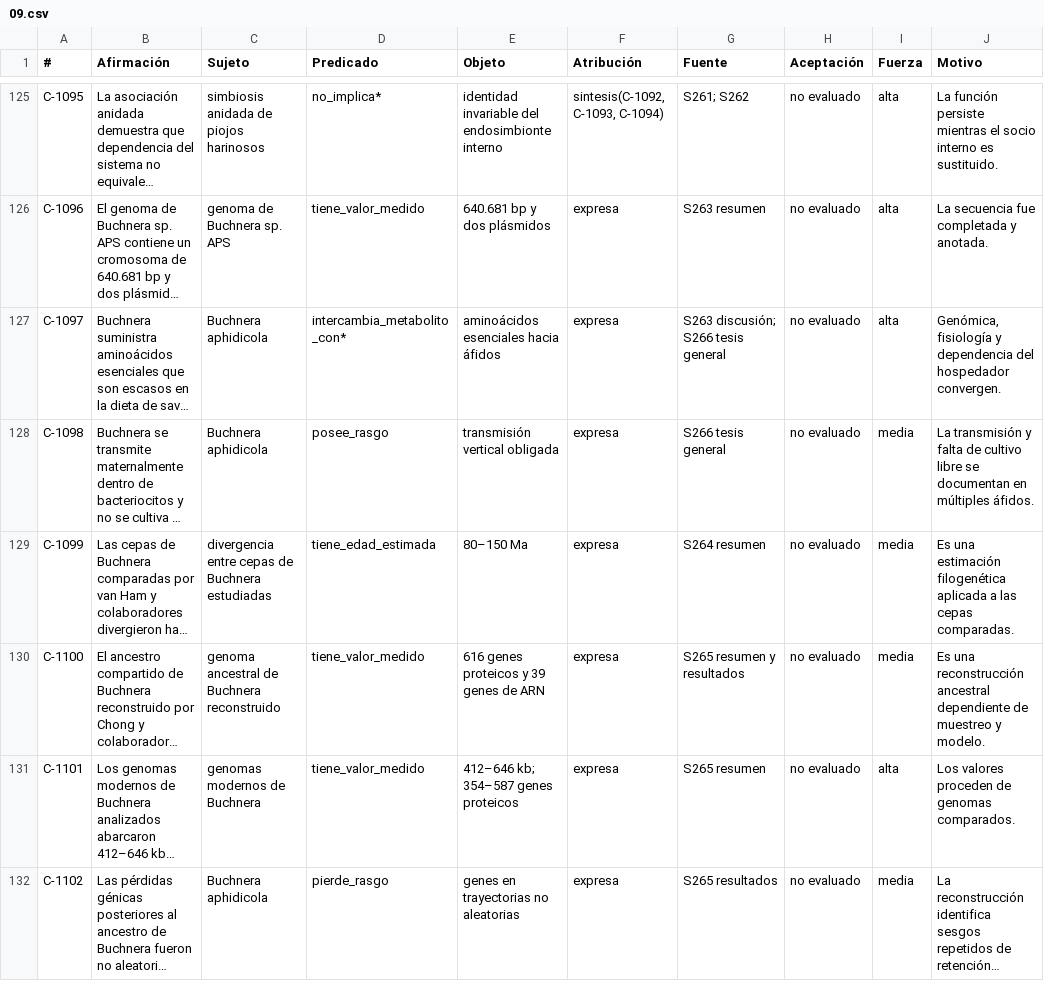
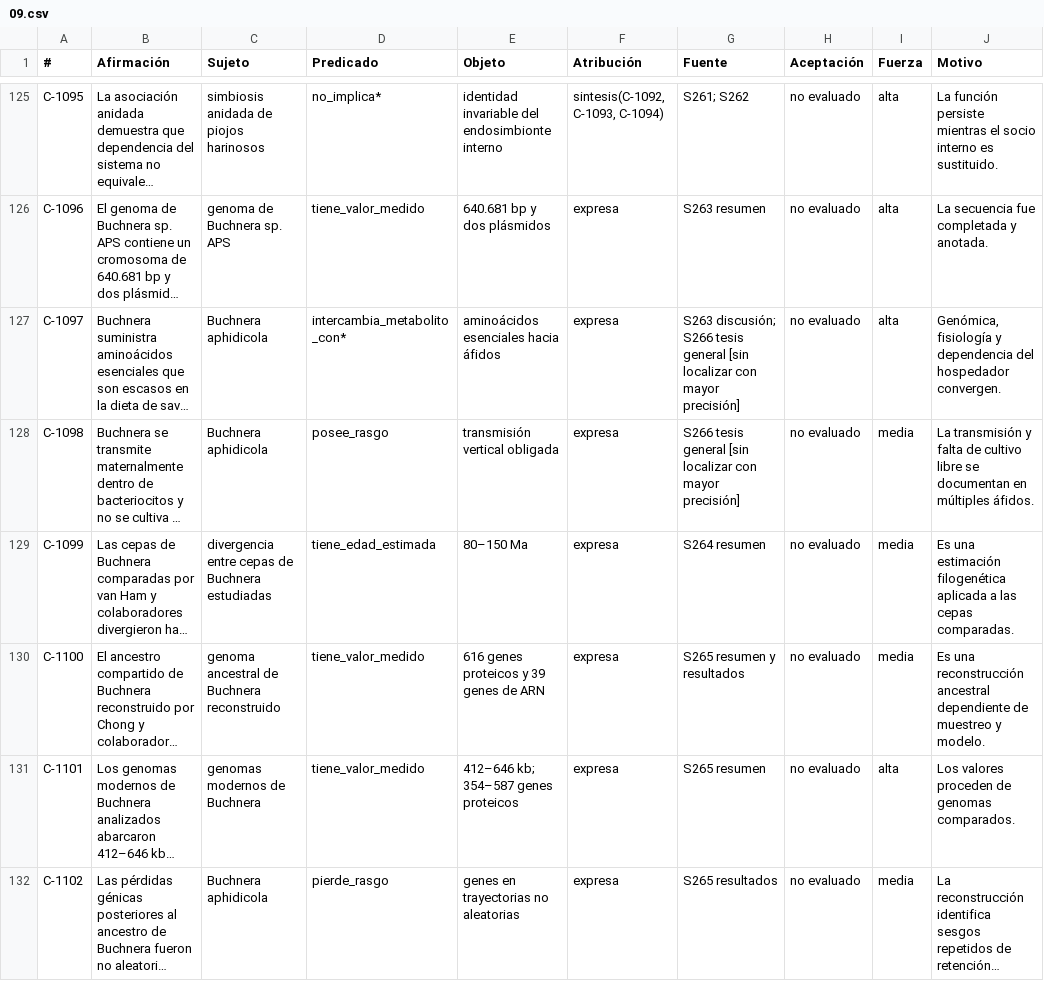
Before and after one commit to santiqwerty1/corredor-eukaryota-holozoa, a CSV file: data/afirmaciones/09.csv, drawn as a sheet; only a part is shown, gaps mark what is left out; long unchanged cells end in …; the diff covers the shown part only; the diff names each change by its address in the sheet, - before the commit and + after, or states it on an @@ line.

```diff
--- a/data/afirmaciones/09.csv
+++ b/data/afirmaciones/09.csv
-G127 (Fuente): …tesis general
+G127 (Fuente): …tesis general [sin localizar con mayor precisión]
-G128 (Fuente): S266 tesis general
+G128 (Fuente): S266 tesis general [sin localizar con mayor precisión]
```
Also changed, not shown: 25 edited cells elsewhere in this file, data/afirmaciones/04.csv, data/afirmaciones/10.csv, 17 other files.
